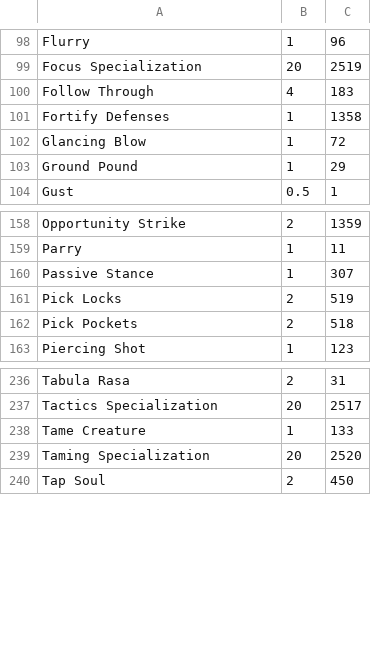
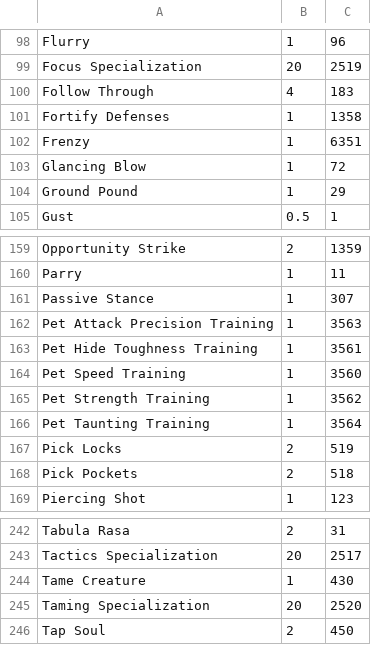
Before and after one commit to Barugon/CotA, a CSV file: src/res/adventurer_skills.csv, drawn as a sheet; only a part is shown, gaps mark what is left out.

Commit message:
Add/verify taming skills

```diff
--- a/src/res/adventurer_skills.csv
+++ b/src/res/adventurer_skills.csv
@@ -101,2 +101,3 @@ Follow Through,4,183
 Fortify Defenses,1,1358
+Frenzy,1,6351
 Glancing Blow,1,72
@@ -160,2 +161,7 @@ Parry,1,11
 Passive Stance,1,307
+Pet Attack Precision Training,1,3563
+Pet Hide Toughness Training,1,3561
+Pet Speed Training,1,3560
+Pet Strength Training,1,3562
+Pet Taunting Training,1,3564
 Pick Locks,2,519
@@ -237,3 +243,3 @@ Tabula Rasa,2,31
 Tactics Specialization,20,2517
-Tame Creature,1,133
+Tame Creature,1,430
 Taming Specialization,20,2520
```
